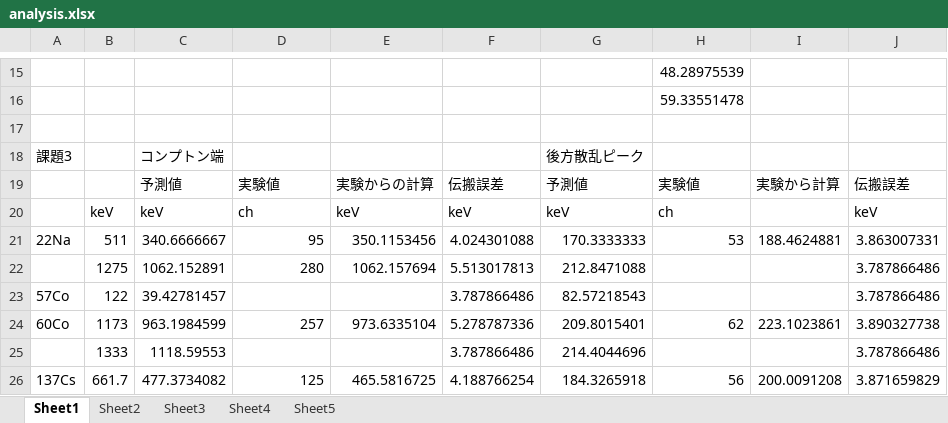
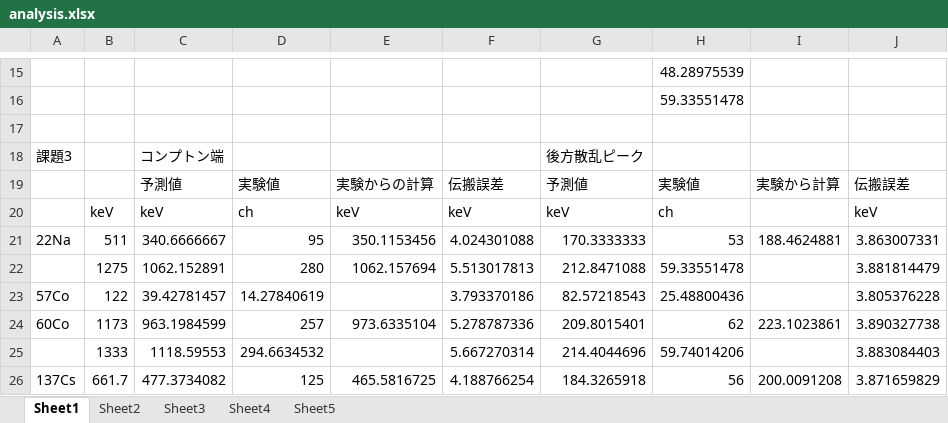
Before and after one commit to RaySasa/douji_keisoku, an Excel workbook: analysis/analysis.xlsx, sheet Sheet1, drawn as a sheet; only a part is shown, gaps mark what is left out; values as stored, in another font and other column widths than the file's, no borders; charts and pictures not drawn; removed rows and columns are numbered as before the commit, all else as after; the diff names each change by its address in the sheet, - before the commit and + after, or states it on an @@ line.

```diff
--- a/analysis/analysis.xlsx (sheet Sheet1)
+++ b/analysis/analysis.xlsx (sheet Sheet1)
-H22: (empty)
+H22: 59.33551478
-J22: 3.787866486
+J22: 3.881814479
-D23: (empty)
+D23: 14.27840619
-F23: 3.787866486
+F23: 3.793370186
-H23: (empty)
+H23: 25.48800436
-J23: 3.787866486
+J23: 3.805376228
-row 25:  | 1333 | 1118.59553 |  |  | 3.787866486 | 214.4044696 |  |  | 3.787866486
+row 25:  | 1333 | 1118.59553 | 294.6634532 |  | 5.667270314 | 214.4044696 | 59.74014206 |  | 3.883084403
```
Also changed, not shown: 4 other files.
